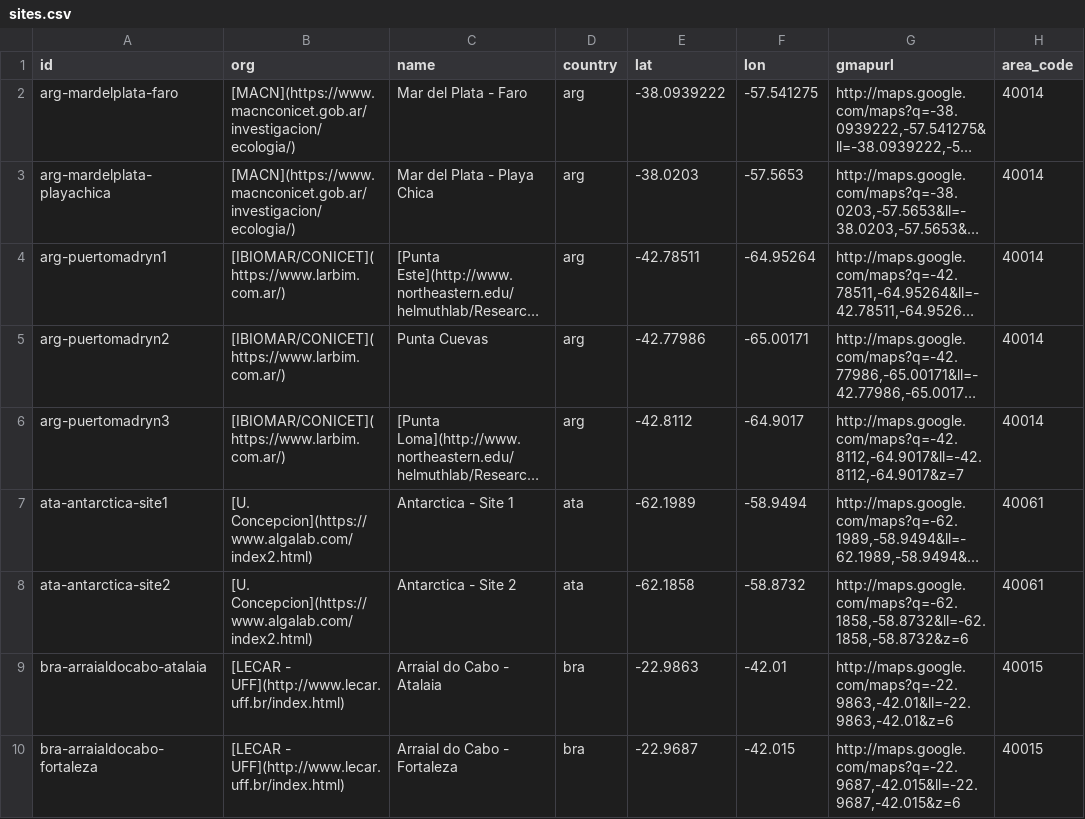
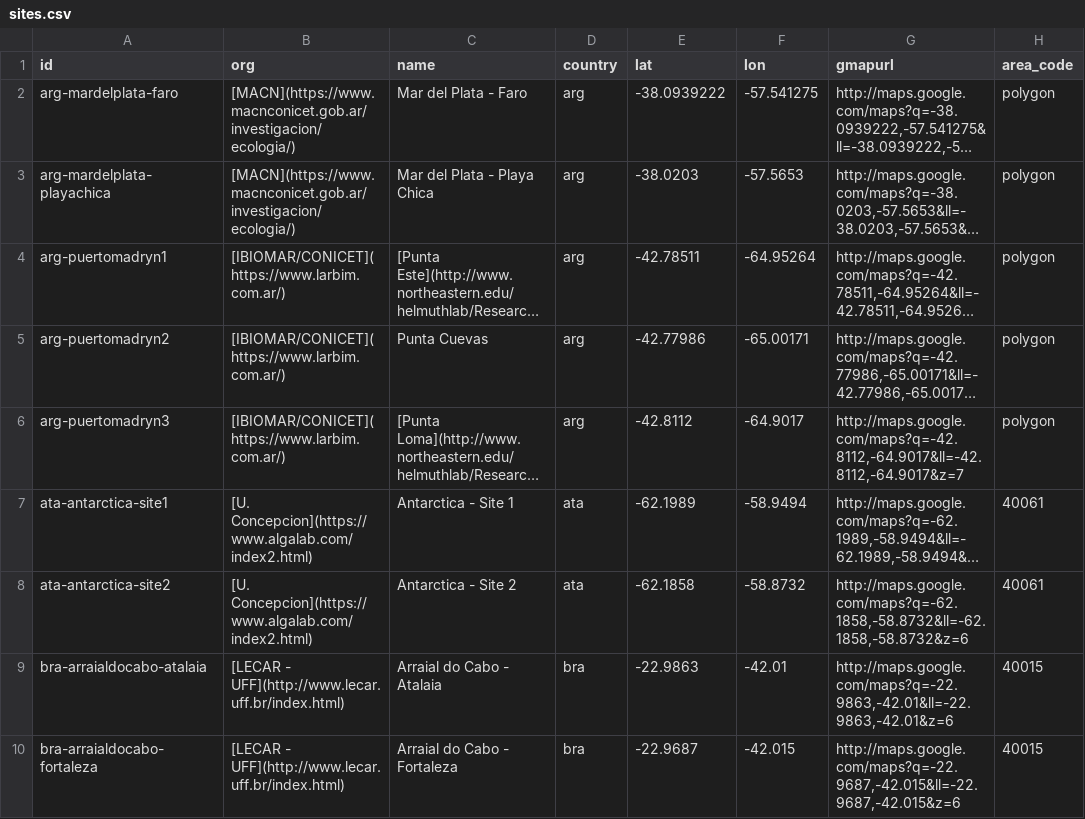
Before and after one commit to marinebon/p2p, a CSV file: data/sites.csv, drawn as a sheet; only a part is shown; long unchanged cells end in …; the diff covers the shown part only; the diff names each change by its address in the sheet, - before the commit and + after, or states it on an @@ line.

Commit message:
added polygon function

```diff
--- a/data/sites.csv
+++ b/data/sites.csv
-H2:H6 (area_code): 40014
+H2:H6 (area_code): polygon
```
Also changed, not shown: 50 edited cells elsewhere in this file, data/chl/chl_bra-fernandodenoronha-boldro.csv, data/chl/chl_usa-ctbr.csv, 5 other files.
